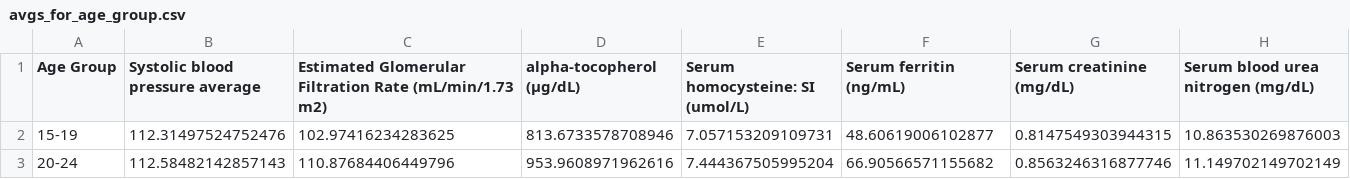
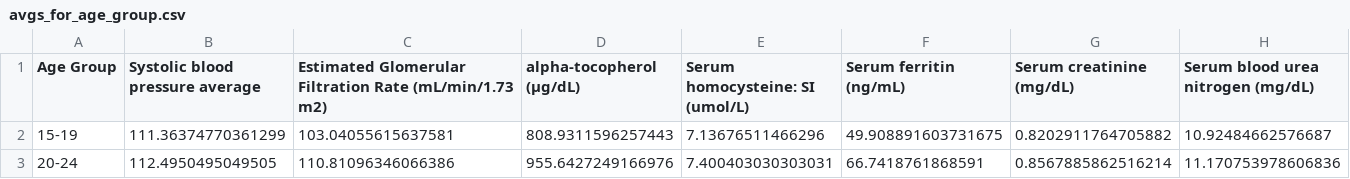
Before and after one commit to NikolayTV/biological-age-estimation, a CSV file: avgs_for_age_group.csv, drawn as a sheet; only a part is shown; the diff covers the shown part only; the diff names each change by its address in the sheet, - before the commit and + after, or states it on an @@ line.

```diff
--- a/avgs_for_age_group.csv
+++ b/avgs_for_age_group.csv
-B2 (Systolic blood pressure average): 112.31497524752476
+B2 (Systolic blood pressure average): 111.36374770361299
-C2: 102.97416234283625
+C2: 103.04055615637581
-D2 (alpha-tocopherol (µg/dL)): 813.6733578708946
+D2 (alpha-tocopherol (µg/dL)): 808.9311596257443
-E2 (Serum homocysteine: SI (umol/L)): 7.057153209109731
+E2 (Serum homocysteine: SI (umol/L)): 7.13676511466296
-F2 (Serum ferritin (ng/mL)): 48.60619006102877
+F2 (Serum ferritin (ng/mL)): 49.908891603731675
-G2 (Serum creatinine (mg/dL)): 0.8147549303944315
+G2 (Serum creatinine (mg/dL)): 0.8202911764705882
-H2: 10.863530269876003
+H2: 10.92484662576687
-B3 (Systolic blood pressure average): 112.58482142857143
+B3 (Systolic blood pressure average): 112.4950495049505
-C3: 110.87684406449796
+C3: 110.81096346066386
-D3 (alpha-tocopherol (µg/dL)): 953.9608971962616
+D3 (alpha-tocopherol (µg/dL)): 955.6427249166976
-E3 (Serum homocysteine: SI (umol/L)): 7.444367505995204
+E3 (Serum homocysteine: SI (umol/L)): 7.400403030303031
-F3 (Serum ferritin (ng/mL)): 66.90566571155682
+F3 (Serum ferritin (ng/mL)): 66.7418761868591
-G3 (Serum creatinine (mg/dL)): 0.8563246316877746
+G3 (Serum creatinine (mg/dL)): 0.8567885862516214
-H3: 11.149702149702149
+H3: 11.170753978606836
```
Also changed, not shown: 157 edited cells elsewhere in this file, 14 other files.
